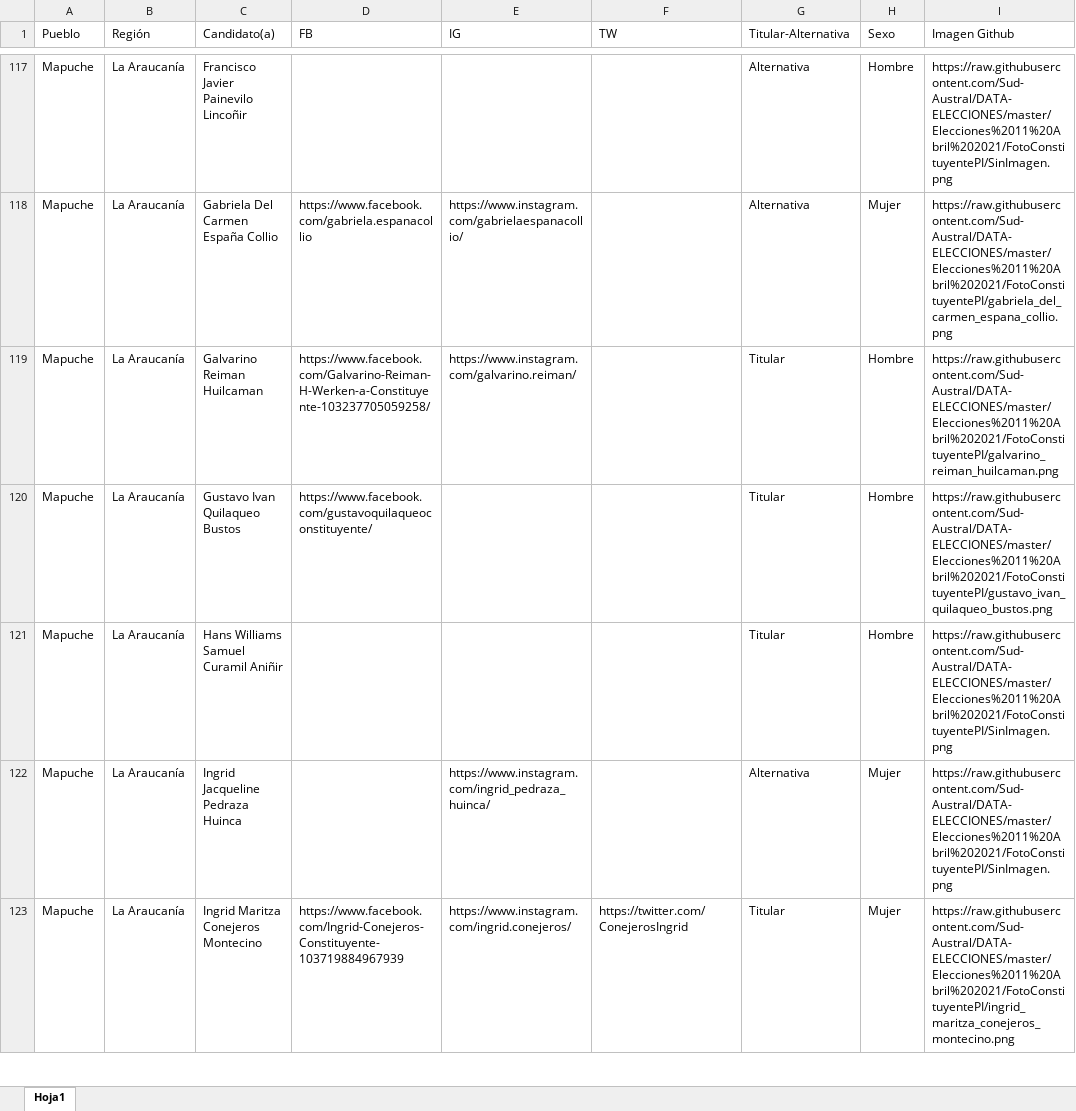
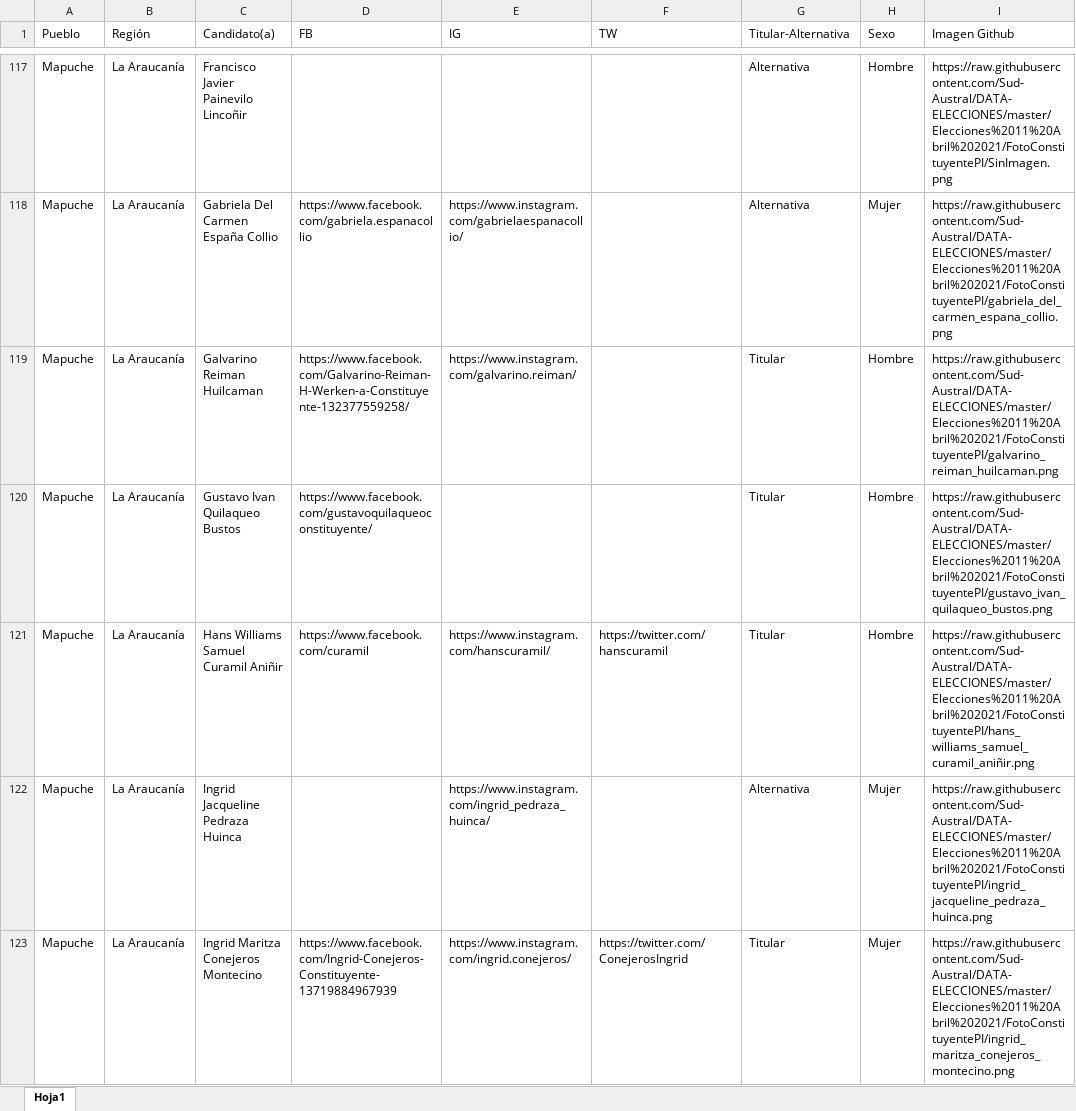
Before and after one commit to Sud-Austral/DATA-ELECCIONES, an Excel workbook: Elecciones 11 Abril 2021/candidaturas ligth/Constituyentes PI 31 marzo.xlsx, sheet Hoja1, drawn as a sheet; only a part is shown, gaps mark what is left out; values as stored, in another font and other column widths than the file's, no borders; the diff covers the shown part only; the diff names each change by its address in the sheet, - before the commit and + after, or states it on an @@ line.

```diff
--- a/Elecciones 11 Abril 2021/candidaturas ligth/Constituyentes PI 31 marzo.xlsx (sheet Hoja1)
+++ b/Elecciones 11 Abril 2021/candidaturas ligth/Constituyentes PI 31 marzo.xlsx (sheet Hoja1)
-D119 (FB): https://www.facebook.com/Galvarino-Reiman-H-Werken-a-Constituyente-103237705059258/
+D119 (FB): https://www.facebook.com/Galvarino-Reiman-H-Werken-a-Constituyente-132377559258/
-D121 (FB): (empty)
+D121 (FB): https://www.facebook.com/curamil
-E121 (IG): (empty)
+E121 (IG): https://www.instagram.com/hanscuramil/
-F121 (TW): (empty)
+F121 (TW): https://twitter.com/hanscuramil
-I121 (Imagen Github): https://raw.githubusercontent.com/Sud-Austral/DATA-ELECCIONES/master/Elecciones%2011%20Abril%202021/FotoConstituyentePI/SinImagen.png
+I121 (Imagen Github): https://raw.githubusercontent.com/Sud-Austral/DATA-ELECCIONES/master/Elecciones%2011%20Abril%202021/FotoConstituyentePI/hans_williams_samuel_curamil_aniñir.png
-I122 (Imagen Github): https://raw.githubusercontent.com/Sud-Austral/DATA-ELECCIONES/master/Elecciones%2011%20Abril%202021/FotoConstituyentePI/SinImagen.png
+I122 (Imagen Github): https://raw.githubusercontent.com/Sud-Austral/DATA-ELECCIONES/master/Elecciones%2011%20Abril%202021/FotoConstituyentePI/ingrid_jacqueline_pedraza_huinca.png
-D123 (FB): https://www.facebook.com/Ingrid-Conejeros-Constituyente-103719884967939
+D123 (FB): https://www.facebook.com/Ingrid-Conejeros-Constituyente-13719884967939
```
Also changed, not shown: 141 edited cells elsewhere in this sheet, Contituyentes/CandidatoRRSS.xlsx, Elecciones 11 Abril 2021/Constituyentes PI.xlsx, 5 other files.
